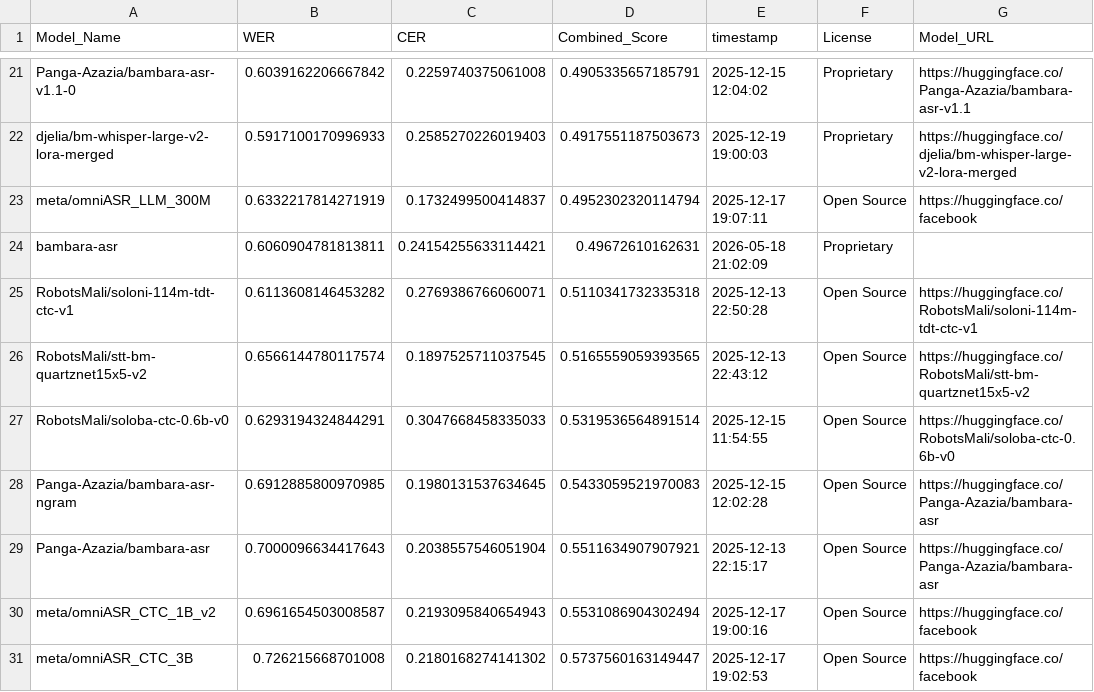
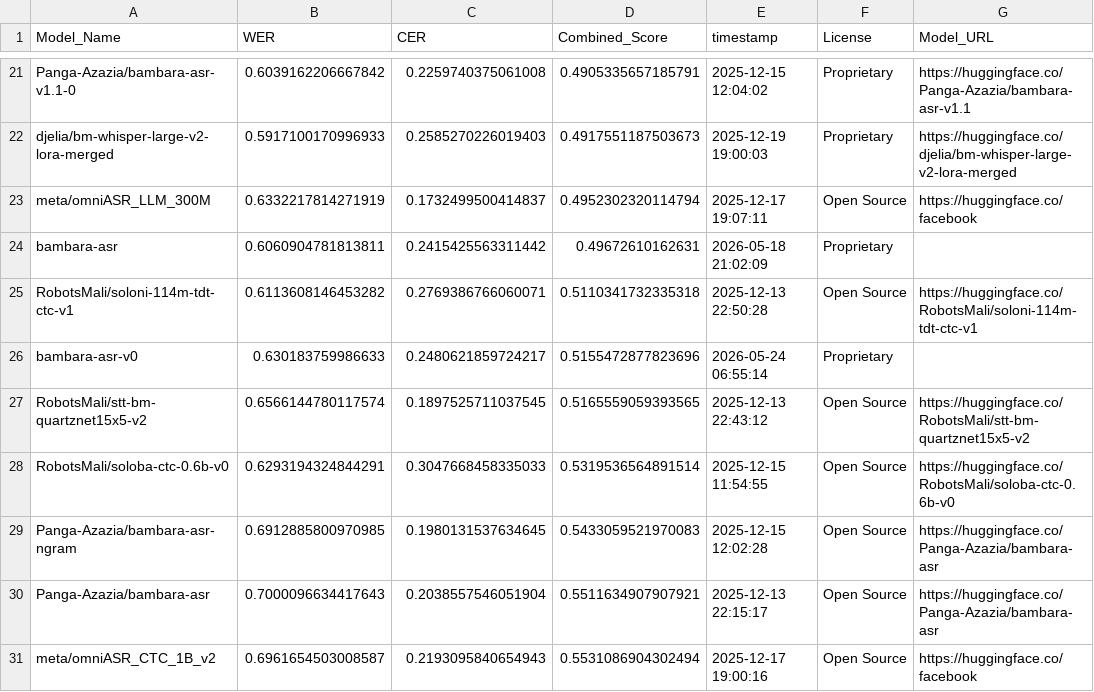
Before and after one commit to MALIBA-AI/bambara-asr-leaderboard, a CSV file: leaderboard.csv, drawn as a sheet; only a part is shown, gaps mark what is left out; the shorter side is filled out with more unchanged rows.

Commit message:
Update leaderboard for model: bambara-asr-v0

```diff
--- a/leaderboard.csv
+++ b/leaderboard.csv
@@ -23,4 +23,5 @@ djelia/bm-whisper-large-v2-lora-merged,0.5917100170996933,0.2585270226019403,0.4
 meta/omniASR_LLM_300M,0.6332217814271919,0.1732499500414837,0.4952302320114794,2025-12-17 19:07:11,Open Source,https://huggingface.co/facebook
-bambara-asr,0.6060904781813811,0.24154255633114421,0.49672610162631,2026-05-18 21:02:09,Proprietary,
+bambara-asr,0.6060904781813811,0.2415425563311442,0.49672610162631,2026-05-18 21:02:09,Proprietary,
 RobotsMali/soloni-114m-tdt-ctc-v1,0.6113608146453282,0.2769386766060071,0.5110341732335318,2025-12-13 22:50:28,Open Source,https://huggingface.co/RobotsMali/soloni-114m-tdt-ctc-v1
+bambara-asr-v0,0.630183759986633,0.2480621859724217,0.5155472877823696,2026-05-24 06:55:14,Proprietary,
 RobotsMali/stt-bm-quartznet15x5-v2,0.6566144780117574,0.1897525711037545,0.5165559059393565,2025-12-13 22:43:12,Open Source,https://huggingface.co/RobotsMali/stt-bm-quartznet15x5-v2
```
